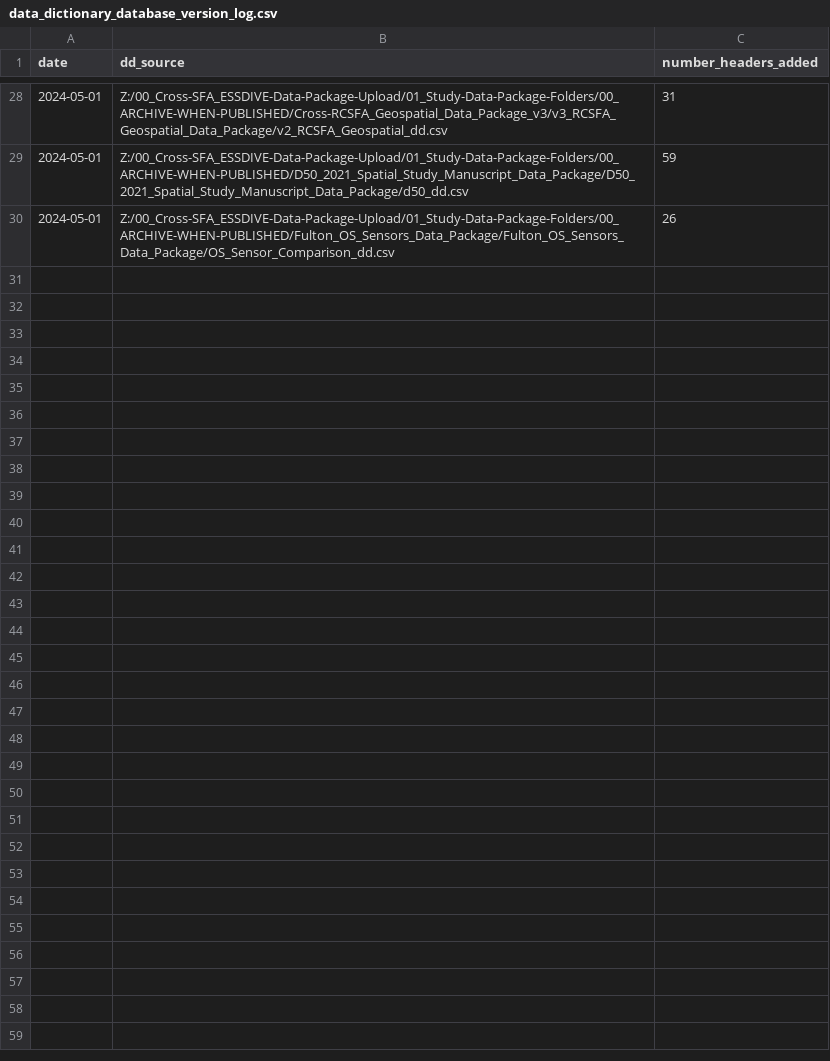
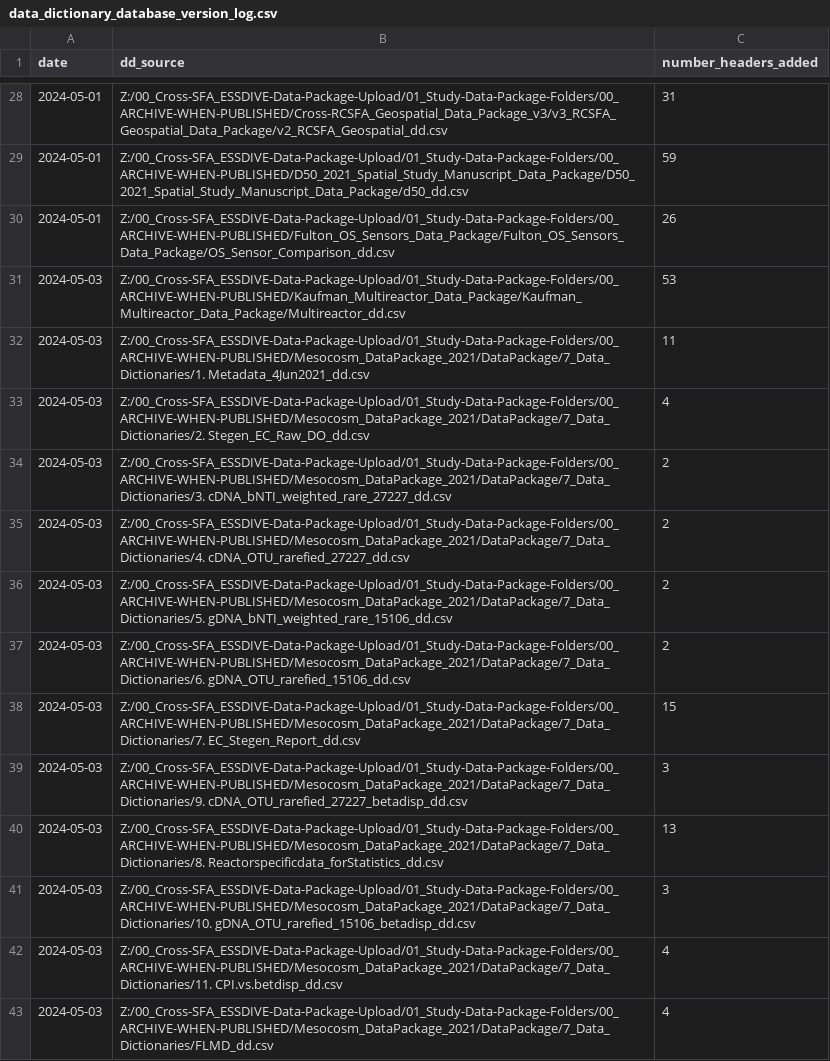
Before and after one commit to river-corridors-sfa/rcsfa-data_processing_for_publication, a CSV file: Data_Package_Documentation/database/data_dictionary_database_version_log.csv, drawn as a sheet; only a part is shown, gaps mark what is left out; the diff names each change by its address in the sheet, - before the commit and + after, or states it on an @@ line.

Commit message:
adding more study DPs to dd database

```diff
--- a/Data_Package_Documentation/database/data_dictionary_database_version_log.csv
+++ b/Data_Package_Documentation/database/data_dictionary_database_version_log.csv
+row 31: 2024-05-03 | Z:/00_Cross-SFA_ESSDIVE-Data-Package-Upload/01_Study-Data-Package-Folders/00_ARCHIVE-WHEN-PUBLISHED/Kaufman_Multireactor_Data_Package/Kaufman_Multireactor_Data_Package/Multireactor_dd.csv | 53
+row 32: 2024-05-03 | Z:/00_Cross-SFA_ESSDIVE-Data-Package-Upload/01_Study-Data-Package-Folders/00_ARCHIVE-WHEN-PUBLISHED/Mesocosm_DataPackage_2021/DataPackage/7_Data_Dictionaries/1. Metadata_4Jun2021_dd.csv | 11
+row 33: 2024-05-03 | Z:/00_Cross-SFA_ESSDIVE-Data-Package-Upload/01_Study-Data-Package-Folders/00_ARCHIVE-WHEN-PUBLISHED/Mesocosm_DataPackage_2021/DataPackage/7_Data_Dictionaries/2. Stegen_EC_Raw_DO_dd.csv | 4
+row 34: 2024-05-03 | Z:/00_Cross-SFA_ESSDIVE-Data-Package-Upload/01_Study-Data-Package-Folders/00_ARCHIVE-WHEN-PUBLISHED/Mesocosm_DataPackage_2021/DataPackage/7_Data_Dictionaries/3. cDNA_bNTI_weighted_rare_27227_dd.csv | 2
+row 35: 2024-05-03 | Z:/00_Cross-SFA_ESSDIVE-Data-Package-Upload/01_Study-Data-Package-Folders/00_ARCHIVE-WHEN-PUBLISHED/Mesocosm_DataPackage_2021/DataPackage/7_Data_Dictionaries/4. cDNA_OTU_rarefied_27227_dd.csv | 2
+row 36: 2024-05-03 | Z:/00_Cross-SFA_ESSDIVE-Data-Package-Upload/01_Study-Data-Package-Folders/00_ARCHIVE-WHEN-PUBLISHED/Mesocosm_DataPackage_2021/DataPackage/7_Data_Dictionaries/5. gDNA_bNTI_weighted_rare_15106_dd.csv | 2
+row 37: 2024-05-03 | Z:/00_Cross-SFA_ESSDIVE-Data-Package-Upload/01_Study-Data-Package-Folders/00_ARCHIVE-WHEN-PUBLISHED/Mesocosm_DataPackage_2021/DataPackage/7_Data_Dictionaries/6. gDNA_OTU_rarefied_15106_dd.csv | 2
+row 38: 2024-05-03 | Z:/00_Cross-SFA_ESSDIVE-Data-Package-Upload/01_Study-Data-Package-Folders/00_ARCHIVE-WHEN-PUBLISHED/Mesocosm_DataPackage_2021/DataPackage/7_Data_Dictionaries/7. EC_Stegen_Report_dd.csv | 15
+row 39: 2024-05-03 | Z:/00_Cross-SFA_ESSDIVE-Data-Package-Upload/01_Study-Data-Package-Folders/00_ARCHIVE-WHEN-PUBLISHED/Mesocosm_DataPackage_2021/DataPackage/7_Data_Dictionaries/9. cDNA_OTU_rarefied_27227_betadisp_dd.csv | 3
+row 40: 2024-05-03 | Z:/00_Cross-SFA_ESSDIVE-Data-Package-Upload/01_Study-Data-Package-Folders/00_ARCHIVE-WHEN-PUBLISHED/Mesocosm_DataPackage_2021/DataPackage/7_Data_Dictionaries/8. Reactorspecificdata_forStatistics_dd.csv | 13
+row 41: 2024-05-03 | Z:/00_Cross-SFA_ESSDIVE-Data-Package-Upload/01_Study-Data-Package-Folders/00_ARCHIVE-WHEN-PUBLISHED/Mesocosm_DataPackage_2021/DataPackage/7_Data_Dictionaries/10. gDNA_OTU_rarefied_15106_betadisp_dd.csv | 3
+row 42: 2024-05-03 | Z:/00_Cross-SFA_ESSDIVE-Data-Package-Upload/01_Study-Data-Package-Folders/00_ARCHIVE-WHEN-PUBLISHED/Mesocosm_DataPackage_2021/DataPackage/7_Data_Dictionaries/11. CPI.vs.betdisp_dd.csv | 4
+row 43: 2024-05-03 | Z:/00_Cross-SFA_ESSDIVE-Data-Package-Upload/01_Study-Data-Package-Folders/00_ARCHIVE-WHEN-PUBLISHED/Mesocosm_DataPackage_2021/DataPackage/7_Data_Dictionaries/FLMD_dd.csv | 4
```
Also changed, not shown: 1 other file.
